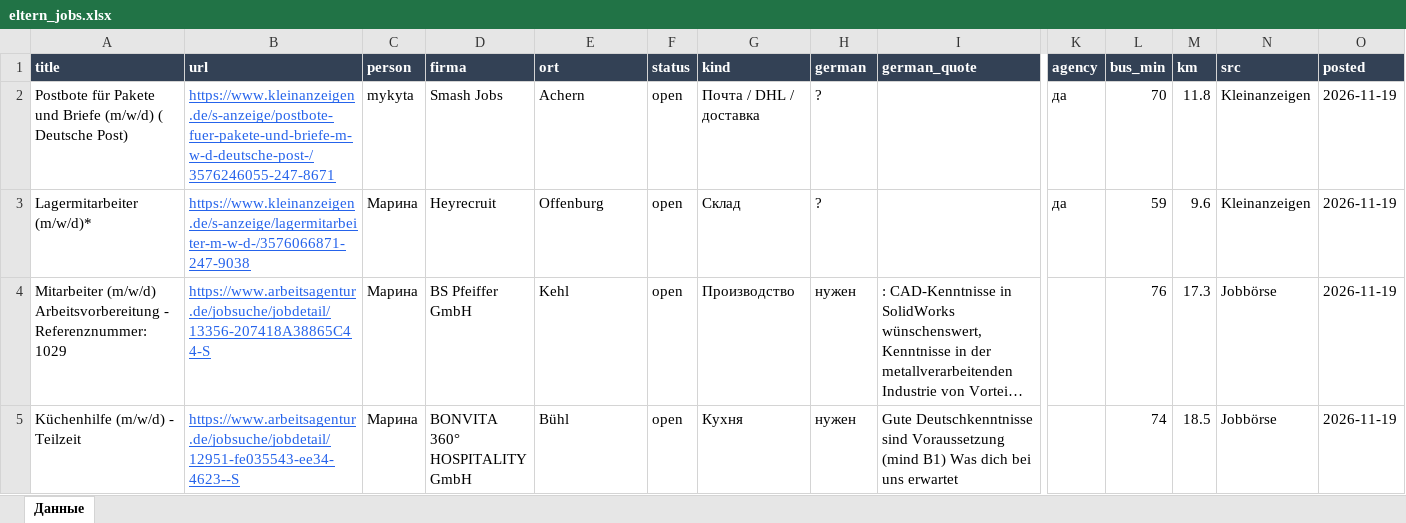
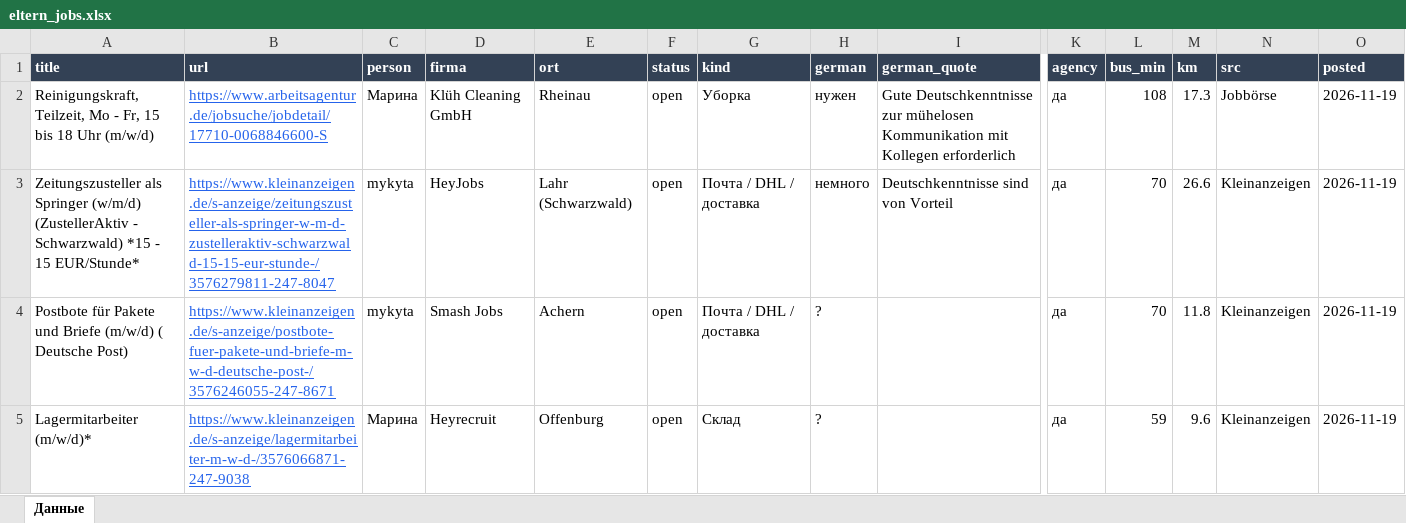
Before and after one commit to Nevrox228/wohnung-og, an Excel workbook: data/eltern_jobs.xlsx, sheet Данные, drawn as a sheet; only a part is shown, gaps mark what is left out; the shorter side is filled out with more unchanged rows; long unchanged cells end in …; values as stored, in another font and other column widths than the file's, no borders; rows hold the shown columns only; the diff names each change by its address in the sheet, - before the commit and + after, or states it on an @@ line.

```diff
--- a/data/eltern_jobs.xlsx (sheet Данные)
+++ b/data/eltern_jobs.xlsx (sheet Данные)
+row 2: Reinigungskraft, Teilzeit, Mo - Fr, 15 bis 18 Uhr (m/w/d) | https://www.arbeitsagentur.de/jobsuche/jobdetail/17710-0068846600-S | Марина | Klüh Cleaning GmbH | Rheinau | open | Уборка | нужен | Gute Deutschkenntnisse zur mühelosen Kommunikation mit Kollegen erforderlich | да | 108 | 17.3 | Jobbörse | 2026-11-19
+row 3: Zeitungszusteller als Springer (w/m/d) (ZustellerAktiv - Schwarzwald) *15 - 15 EUR/Stunde* | https://www.kleinanzeigen.de/s-anzeige/zeitungszusteller-als-springer-w-m-d-zustelleraktiv-schwarzwald-15-15-eur-stunde-/3576279811-247-8047 | mykyta | HeyJobs | Lahr (Schwarzwald) | open | Почта / DHL / доставка | немного | Deutschkenntnisse sind von Vorteil | да | 70 | 26.6 | Kleinanzeigen | 2026-11-19
```
Also changed, not shown: data/olya_jobs.xlsx, data/werk_jobs.xlsx, 10 other files.
